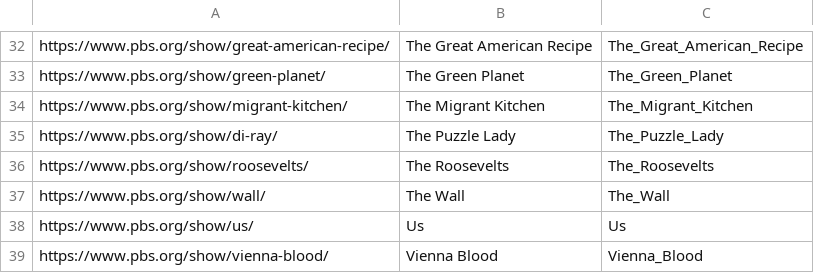
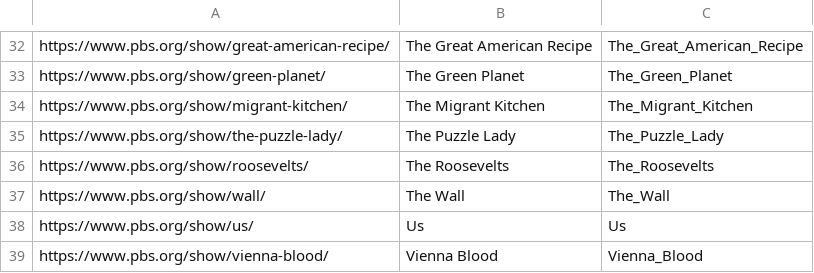
Before and after one commit to Monty/WhatsStreamingToday, a CSV file: PBS-only.csv, drawn as a sheet; only a part is shown, gaps mark what is left out.

Commit message:
Fixed Puzzle Lady

```diff
--- a/PBS-only.csv
+++ b/PBS-only.csv
@@ -34,3 +34,3 @@ https://www.pbs.org/show/green-planet/	The Green Planet	The_Green_Planet
 https://www.pbs.org/show/migrant-kitchen/	The Migrant Kitchen	The_Migrant_Kitchen
-https://www.pbs.org/show/di-ray/	The Puzzle Lady	The_Puzzle_Lady
+https://www.pbs.org/show/the-puzzle-lady/	The Puzzle Lady	The_Puzzle_Lady
 https://www.pbs.org/show/roosevelts/	The Roosevelts	The_Roosevelts
```
